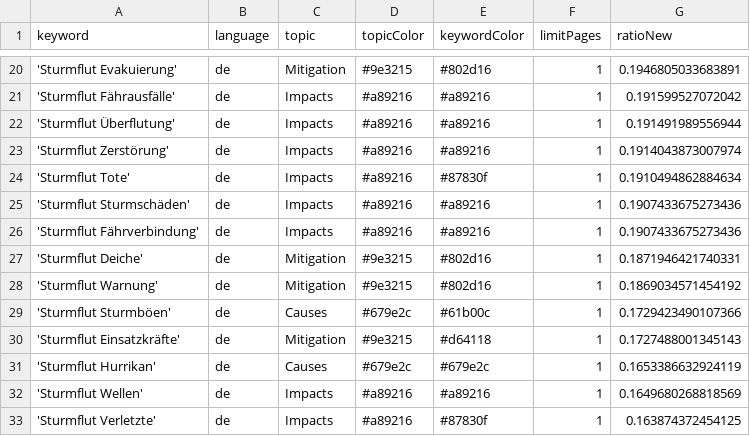
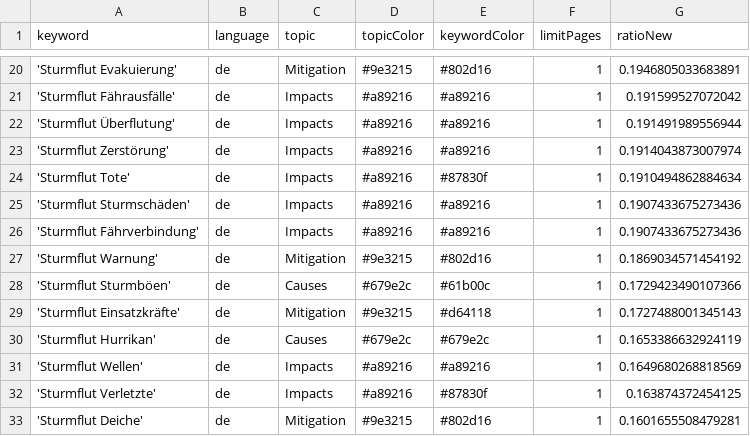
Before and after one commit to MomoMusic/winterIsComing2, a CSV file: keywords.csv, drawn as a sheet; only a part is shown, gaps mark what is left out; removed rows and columns are numbered as before the commit, all else as after; the diff names each change by its address in the sheet, - before the commit and + after, or states it on an @@ line.

Commit message:
Commit from GitHub Actions (harvest:0.0)

```diff
--- a/keywords.csv
+++ b/keywords.csv
-row 27: 'Sturmflut Deiche' | de | Mitigation | #9e3215 | #802d16 | 1 | 0.1871946421740331
+row 33: 'Sturmflut Deiche' | de | Mitigation | #9e3215 | #802d16 | 1 | 0.1601655508479281
```
